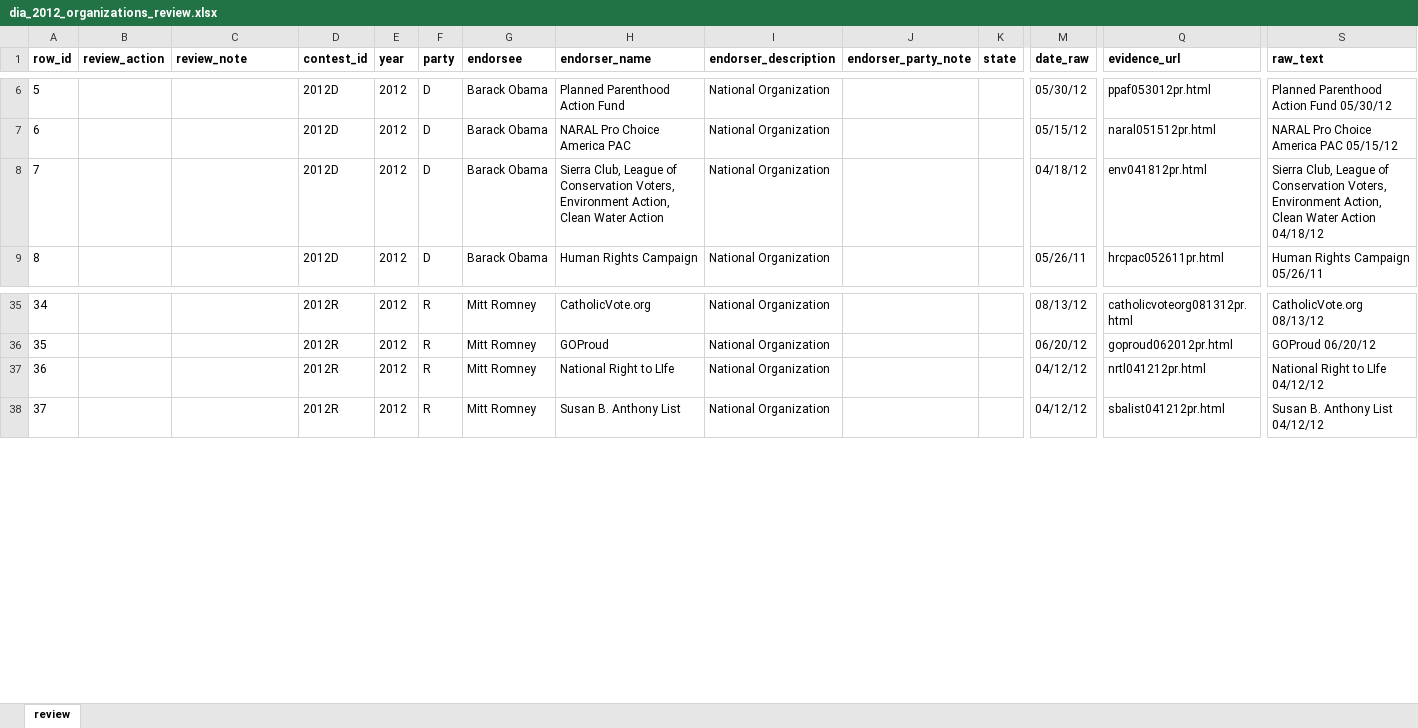
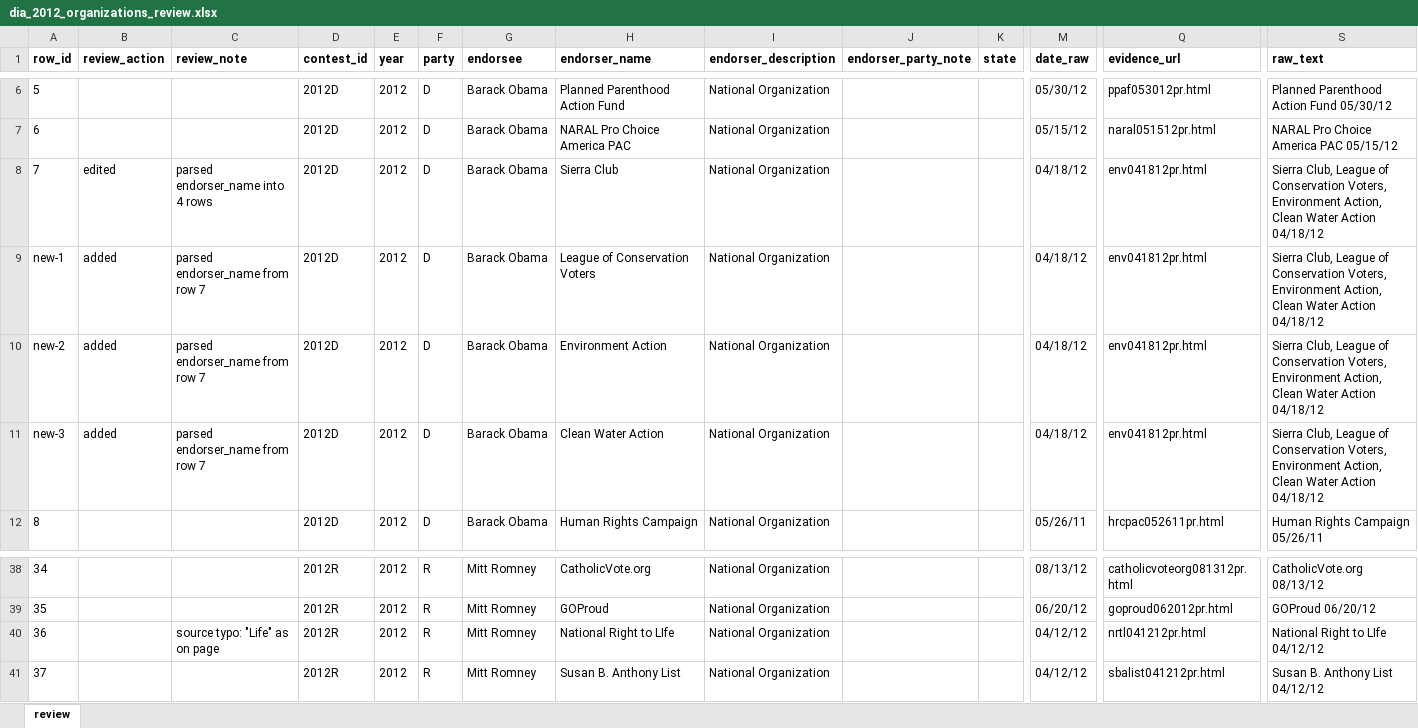
Before and after one commit to kparslow/presidential-endorsements, an Excel workbook: data/raw/Democracy in Action/review/dia_2012_organizations_review.xlsx, sheet review, drawn as a sheet; only a part is shown, gaps mark what is left out; values as stored, in another font and other column widths than the file's, no borders; addresses are those after the commit; rows hold the shown columns only; the diff names each change by its address in the sheet, - before the commit and + after, or states it on an @@ line.

Commit message:
data: review DiA 2012 organizations
42 rows checked against dia_2012_organizations.html.
- 1 edited, 3 added: row 7 listed four organizations in one entry
  (Sierra Club, LCV, Environment Action, Clean Water Action); split into one row each
- Source errors kept as written: "National Right to LIfe"
Review status set to complete in data_sources.md.

```diff
--- a/data/raw/Democracy in Action/review/dia_2012_organizations_review.xlsx (sheet review)
+++ b/data/raw/Democracy in Action/review/dia_2012_organizations_review.xlsx (sheet review)
-B8 (review_action): (empty)
+B8 (review_action): edited
-C8 (review_note): (empty)
+C8 (review_note): parsed endorser_name into 4 rows
-H8 (endorser_name): Sierra Club, League of Conservation Voters, Environment Action, Clean Water Action
+H8 (endorser_name): Sierra Club
+row 9: new-1 | added | parsed endorser_name from row 7 | 2012D | 2012 | D | Barack Obama | League of Conservation Voters | National Organization |  |  | 04/18/12 | env041812pr.html | Sierra Club, League of Conservation Voters, Environment Action, Clean Water Action 04/18/12
+row 10: new-2 | added | parsed endorser_name from row 7 | 2012D | 2012 | D | Barack Obama | Environment Action | National Organization |  |  | 04/18/12 | env041812pr.html | Sierra Club, League of Conservation Voters, Environment Action, Clean Water Action 04/18/12
+row 11: new-3 | added | parsed endorser_name from row 7 | 2012D | 2012 | D | Barack Obama | Clean Water Action | National Organization |  |  | 04/18/12 | env041812pr.html | Sierra Club, League of Conservation Voters, Environment Action, Clean Water Action 04/18/12
-C40 (review_note): (empty)
+C40 (review_note): source typo: "Life" as on page
```
Also changed, not shown: 1 other file.
